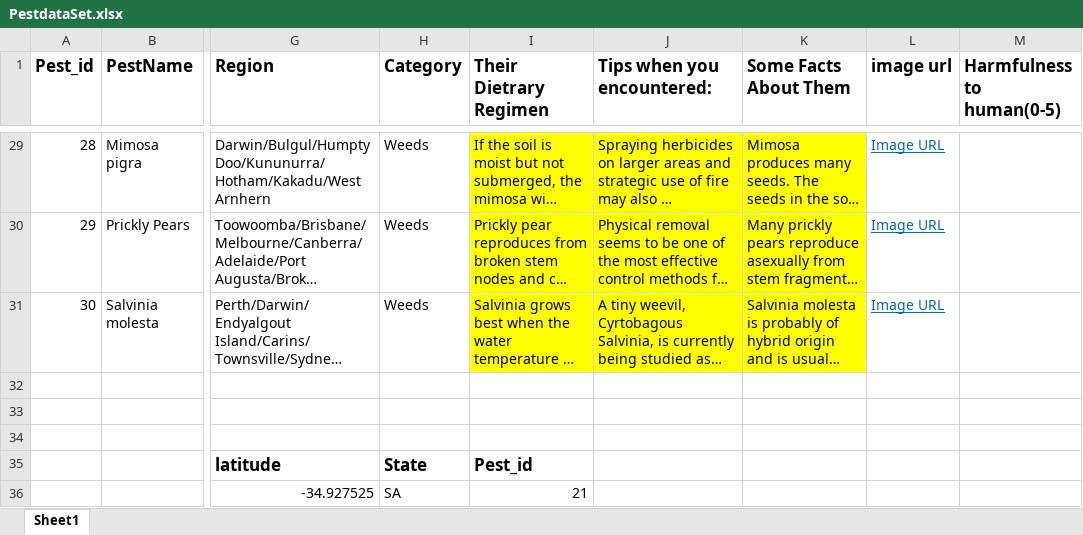
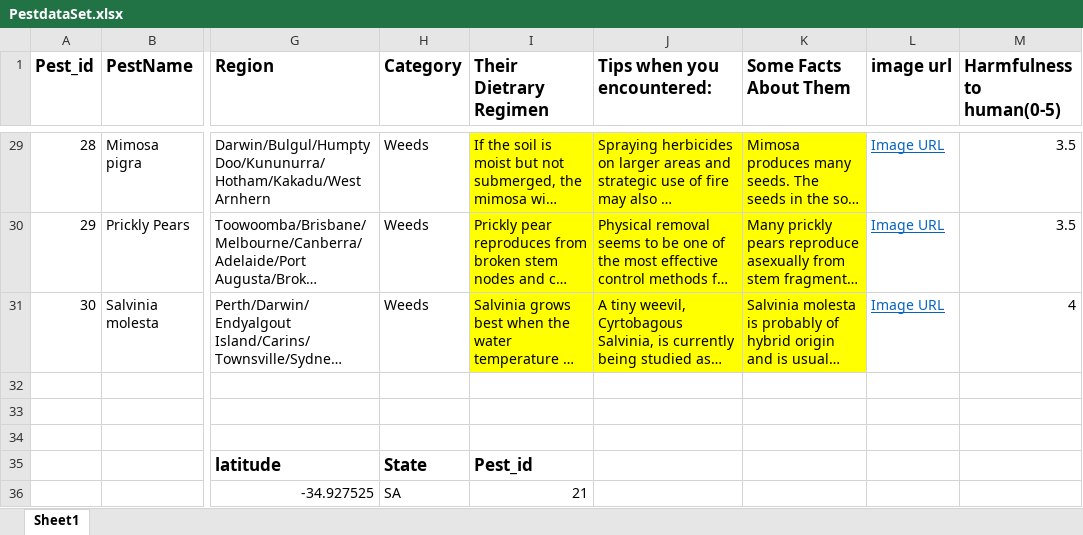
Before and after one commit to fengtianyu960205/Pest_Application, an Excel workbook: PestdataSet.xlsx, sheet Sheet1, drawn as a sheet; only a part is shown, gaps mark what is left out; long unchanged cells end in …; values as stored, in another font and other column widths than the file's, no borders; charts and pictures not drawn; the diff covers the shown part only; the diff names each change by its address in the sheet, - before the commit and + after, or states it on an @@ line.

Commit message:
Add files via upload
Resign the harm score to all apecies.

```diff
--- a/PestdataSet.xlsx (sheet Sheet1)
+++ b/PestdataSet.xlsx (sheet Sheet1)
-M29:M30 (Harmfulness to human(0-5)): (empty)
+M29:M30 (Harmfulness to human(0-5)): 3.5
-M31 (Harmfulness to human(0-5)): (empty)
+M31 (Harmfulness to human(0-5)): 4
```
Also changed, not shown: 39 edited cells and cell formats elsewhere in this sheet.
